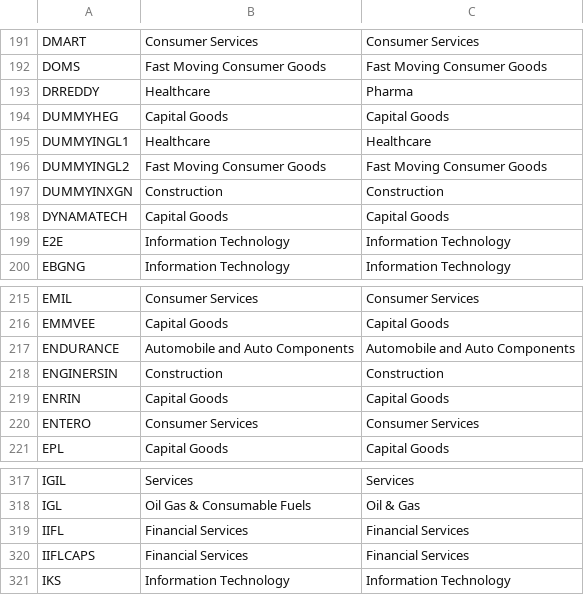
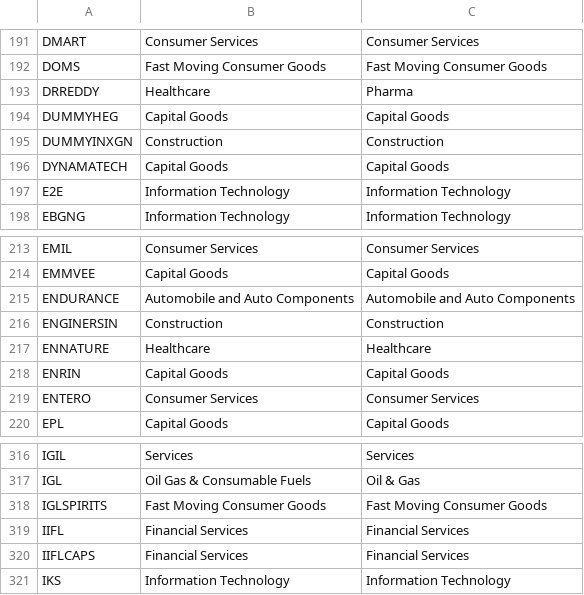
Before and after one commit to daksheshpatelinddp/amibroker-web-engine, a CSV file: nse-categories-sectors.csv, drawn as a sheet; only a part is shown, gaps mark what is left out.

```diff
--- a/nse-categories-sectors.csv
+++ b/nse-categories-sectors.csv
@@ -194,4 +194,2 @@ DRREDDY,Healthcare,Pharma
 DUMMYHEG,Capital Goods,Capital Goods
-DUMMYINGL1,Healthcare,Healthcare
-DUMMYINGL2,Fast Moving Consumer Goods,Fast Moving Consumer Goods
 DUMMYINXGN,Construction,Construction
@@ -218,2 +216,3 @@ ENDURANCE,Automobile and Auto Components,Automobile and Auto Components
 ENGINERSIN,Construction,Construction
+ENNATURE,Healthcare,Healthcare
 ENRIN,Capital Goods,Capital Goods
@@ -318,2 +317,3 @@ IGIL,Services,Services
 IGL,Oil Gas & Consumable Fuels,Oil & Gas
+IGLSPIRITS,Fast Moving Consumer Goods,Fast Moving Consumer Goods
 IIFL,Financial Services,Financial Services
```
Also changed, not shown: nse-categories-groups.csv, nse-categories.csv.
